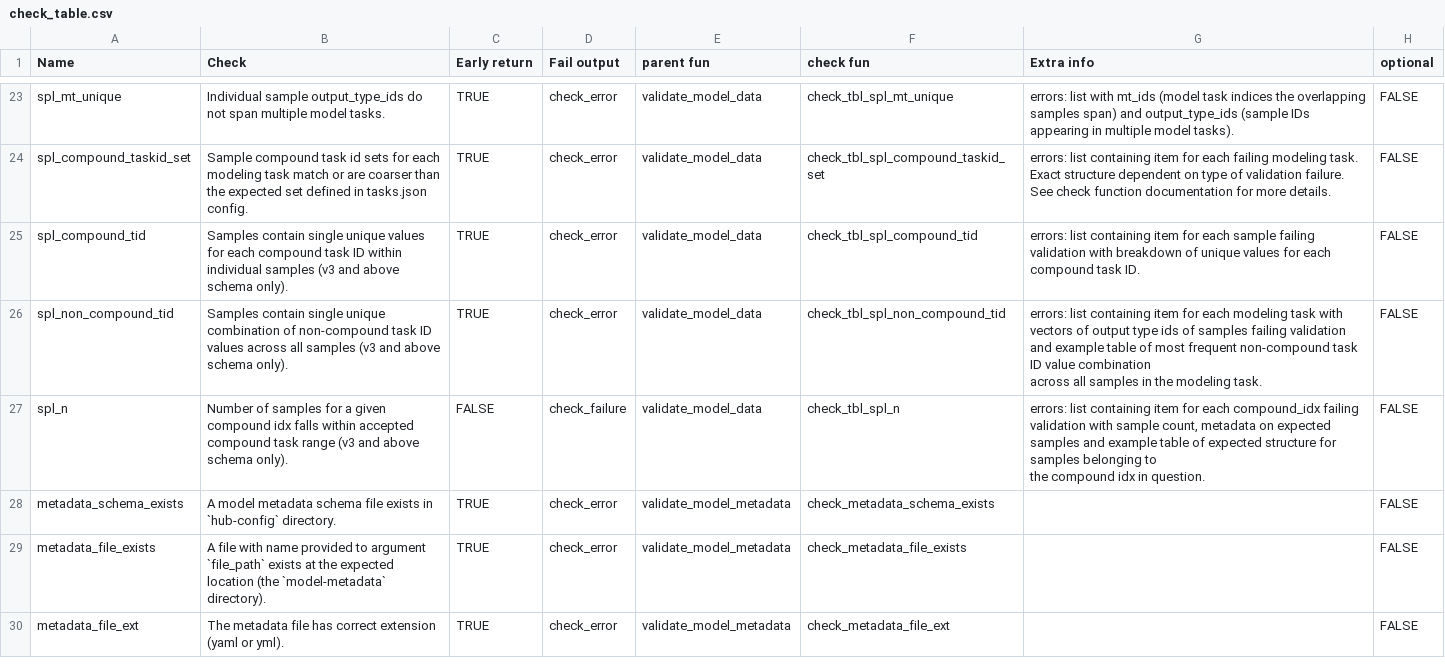
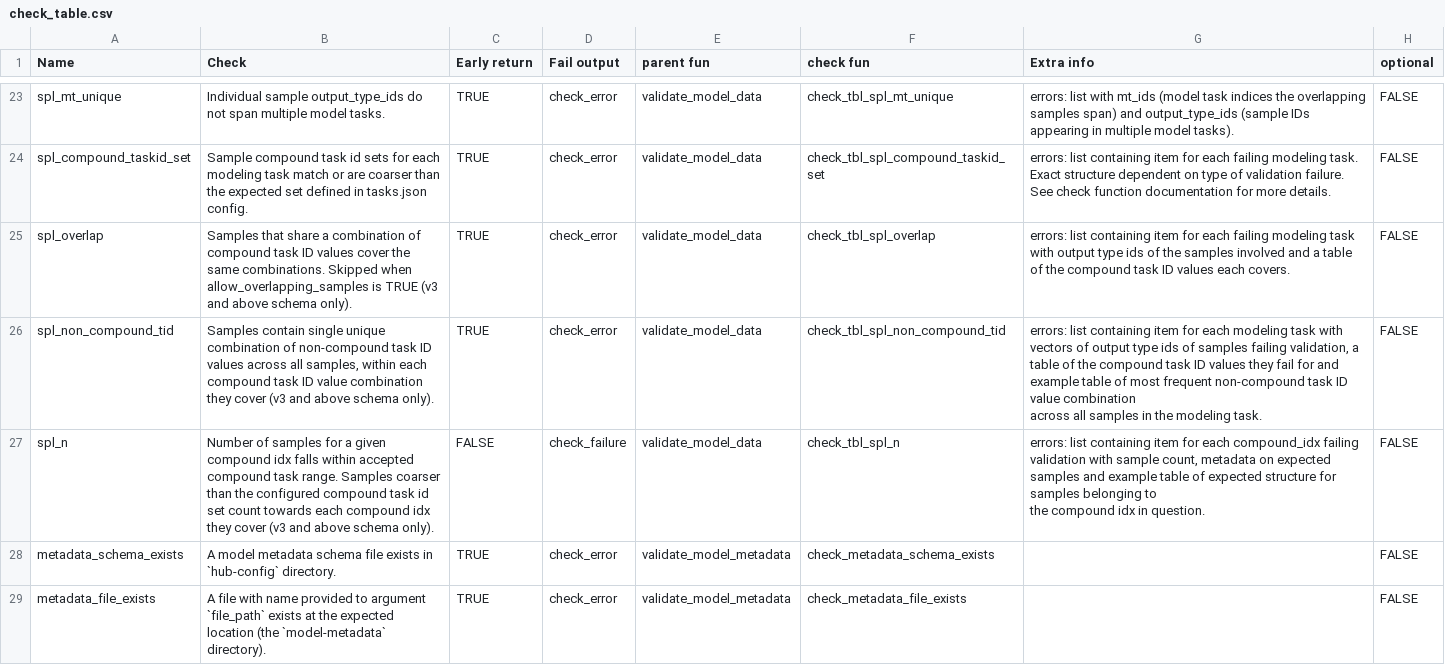
Before and after one commit to hubverse-org/hubValidations, a CSV file: inst/check_table.csv, drawn as a sheet; only a part is shown, gaps mark what is left out; the shorter side is filled out with more unchanged rows.

```diff
--- a/inst/check_table.csv
+++ b/inst/check_table.csv
@@ -24,7 +24,7 @@ spl_mt_unique,Individual sample output_type_ids do not span multiple model tasks
 spl_compound_taskid_set,Sample compound task id sets for each modeling task match or are coarser than the expected set defined in tasks.json config.,TRUE,check_error,validate_model_data,check_tbl_spl_compound_taskid_set,errors: list containing item for each failing modeling task. Exact structure dependent on type of validation failure. See check function documentation for more details.,FALSE
-spl_compound_tid,Samples contain single unique values for each compound task ID within individual samples (v3 and above schema only).,TRUE,check_error,validate_model_data,check_tbl_spl_compound_tid,errors: list containing item for each sample failing validation with breakdown of unique values for each compound task ID.,FALSE
-spl_non_compound_tid,Samples contain single unique combination of non-compound task ID values across all samples (v3 and above schema only).,TRUE,check_error,validate_model_data,check_tbl_spl_non_compound_tid,"errors: list containing item for each modeling task with vectors of output type ids of samples failing validation and example table of most frequent non-compound task ID value combination
-across all samples in the modeling task.",FALSE
-spl_n,Number of samples for a given compound idx falls within accepted compound task range (v3 and above schema only).,FALSE,check_failure,validate_model_data,check_tbl_spl_n,"errors: list containing item for each compound_idx failing validation with sample count, metadata on expected samples and example table of expected structure for samples belonging to
-the compound idx in question.",FALSE
+spl_overlap,"Samples that share a combination of compound task ID values cover the same combinations. Skipped when allow_overlapping_samples is TRUE (v3 and above schema only).",TRUE,check_error,validate_model_data,check_tbl_spl_overlap,"errors: list containing item for each failing modeling task with output type ids of the samples involved and a table of the compound task ID values each covers.",FALSE
+spl_non_compound_tid,"Samples contain single unique combination of non-compound task ID values across all samples, within each compound task ID value combination they cover (v3 and above schema only).",TRUE,check_error,validate_model_data,check_tbl_spl_non_compound_tid,"errors: list containing item for each modeling task with vectors of output type ids of samples failing validation, a table of the compound task ID values they fail for and example table of most frequent non-compound task ID value combination
+across all samples in the modeling task.",FALSE
+spl_n,Number of samples for a given compound idx falls within accepted compound task range. Samples coarser than the configured compound task id set count towards each compound idx they cover (v3 and above schema only).,FALSE,check_failure,validate_model_data,check_tbl_spl_n,"errors: list containing item for each compound_idx failing validation with sample count, metadata on expected samples and example table of expected structure for samples belonging to
+the compound idx in question.",FALSE
 metadata_schema_exists,A model metadata schema file exists in `hub-config` directory.,TRUE,check_error,validate_model_metadata,check_metadata_schema_exists,,FALSE
```
Also changed, not shown: 31 other files.
